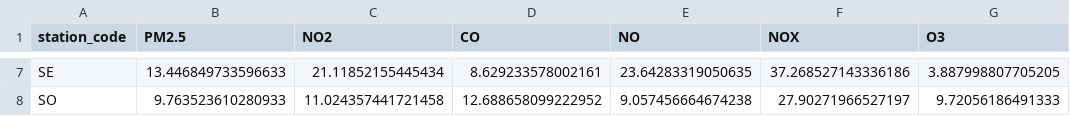
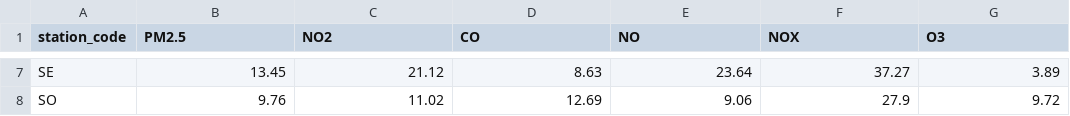
Before and after one commit to Facundo-Barbera/MA2003B-Reto, a CSV file: reports/tables/missing_by_station_pollutant.csv, drawn as a sheet; only a part is shown, gaps mark what is left out; the diff covers the shown part only; the diff names each change by its address in the sheet, - before the commit and + after, or states it on an @@ line.

```diff
--- a/reports/tables/missing_by_station_pollutant.csv
+++ b/reports/tables/missing_by_station_pollutant.csv
-B7 (PM2.5): 13.446849733596633
+B7 (PM2.5): 13.45
-C7 (NO2): 21.11852155445434
+C7 (NO2): 21.12
-D7 (CO): 8.629233578002161
+D7 (CO): 8.63
-E7 (NO): 23.64283319050635
+E7 (NO): 23.64
-F7 (NOX): 37.268527143336186
+F7 (NOX): 37.27
-G7 (O3): 3.887998807705205
+G7 (O3): 3.89
-B8 (PM2.5): 9.763523610280933
+B8 (PM2.5): 9.76
-C8 (NO2): 11.024357441721458
+C8 (NO2): 11.02
-D8 (CO): 12.688658099222952
+D8 (CO): 12.69
-E8 (NO): 9.057456664674238
+E8 (NO): 9.06
-F8 (NOX): 27.90271966527197
+F8 (NOX): 27.9
-G8 (O3): 9.72056186491333
+G8 (O3): 9.72
```
Also changed, not shown: 30 edited cells elsewhere in this file, 2 other files.
